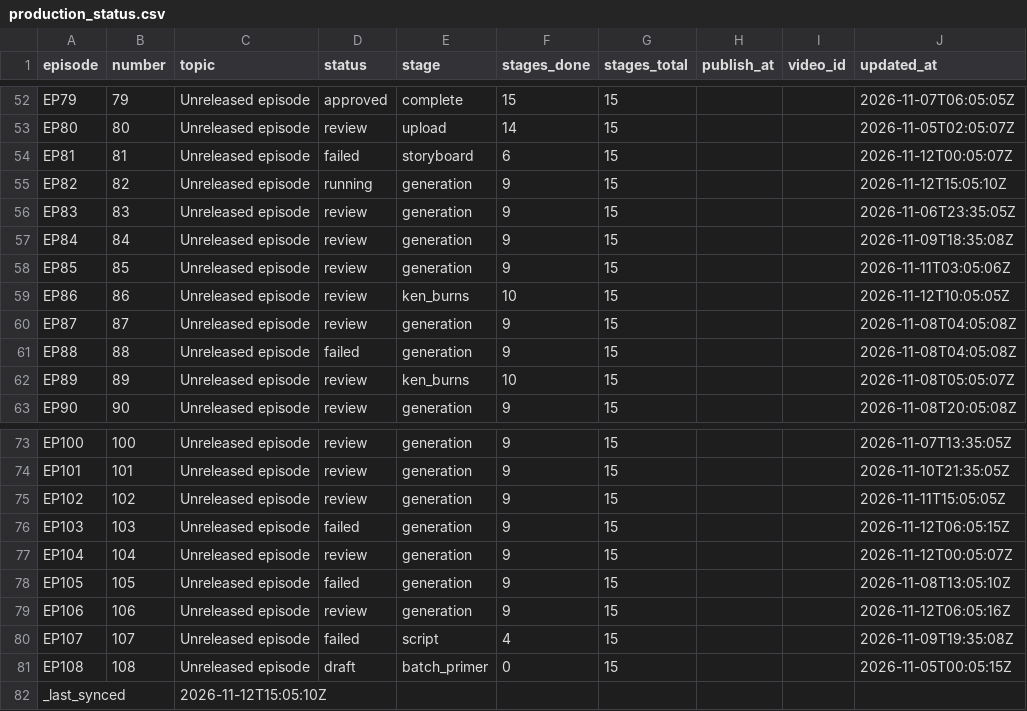
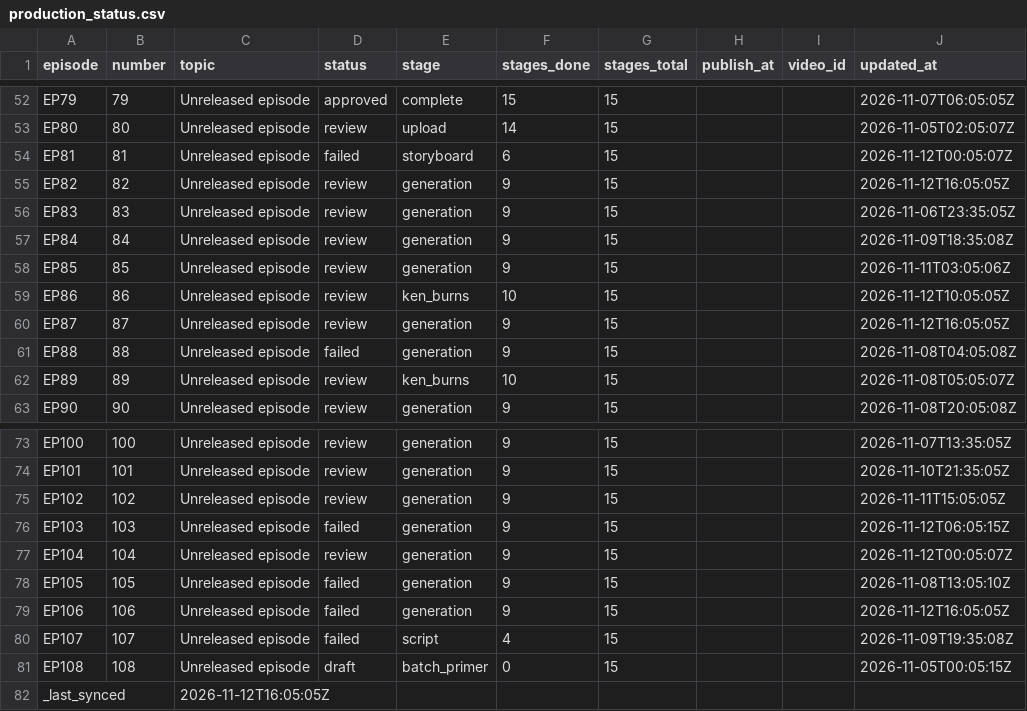
Before and after one commit to Dixon8303/ImaginariumOzone, a CSV file: status/production_status.csv, drawn as a sheet; only a part is shown, gaps mark what is left out.

Commit message:
sync: production status csv

```diff
--- a/status/production_status.csv
+++ b/status/production_status.csv
@@ -54,3 +54,3 @@ EP80,80,Unreleased episode,review,upload,14,15,,,2026-11-05T02:05:07Z
 EP81,81,Unreleased episode,failed,storyboard,6,15,,,2026-11-12T00:05:07Z
-EP82,82,Unreleased episode,running,generation,9,15,,,2026-11-12T15:05:10Z
+EP82,82,Unreleased episode,review,generation,9,15,,,2026-11-12T16:05:05Z
 EP83,83,Unreleased episode,review,generation,9,15,,,2026-11-06T23:35:05Z
@@ -59,3 +59,3 @@ EP85,85,Unreleased episode,review,generation,9,15,,,2026-11-11T03:05:06Z
 EP86,86,Unreleased episode,review,ken_burns,10,15,,,2026-11-12T10:05:05Z
-EP87,87,Unreleased episode,review,generation,9,15,,,2026-11-08T04:05:08Z
+EP87,87,Unreleased episode,review,generation,9,15,,,2026-11-12T16:05:05Z
 EP88,88,Unreleased episode,failed,generation,9,15,,,2026-11-08T04:05:08Z
@@ -78,5 +78,5 @@ EP104,104,Unreleased episode,review,generation,9,15,,,2026-11-12T00:05:07Z
 EP105,105,Unreleased episode,failed,generation,9,15,,,2026-11-08T13:05:10Z
-EP106,106,Unreleased episode,review,generation,9,15,,,2026-11-12T06:05:16Z
+EP106,106,Unreleased episode,failed,generation,9,15,,,2026-11-12T16:05:05Z
 EP107,107,Unreleased episode,failed,script,4,15,,,2026-11-09T19:35:08Z
 EP108,108,Unreleased episode,draft,batch_primer,0,15,,,2026-11-05T00:05:15Z
-_last_synced,,2026-11-12T15:05:10Z,,,,,,,
+_last_synced,,2026-11-12T16:05:05Z,,,,,,,
```
